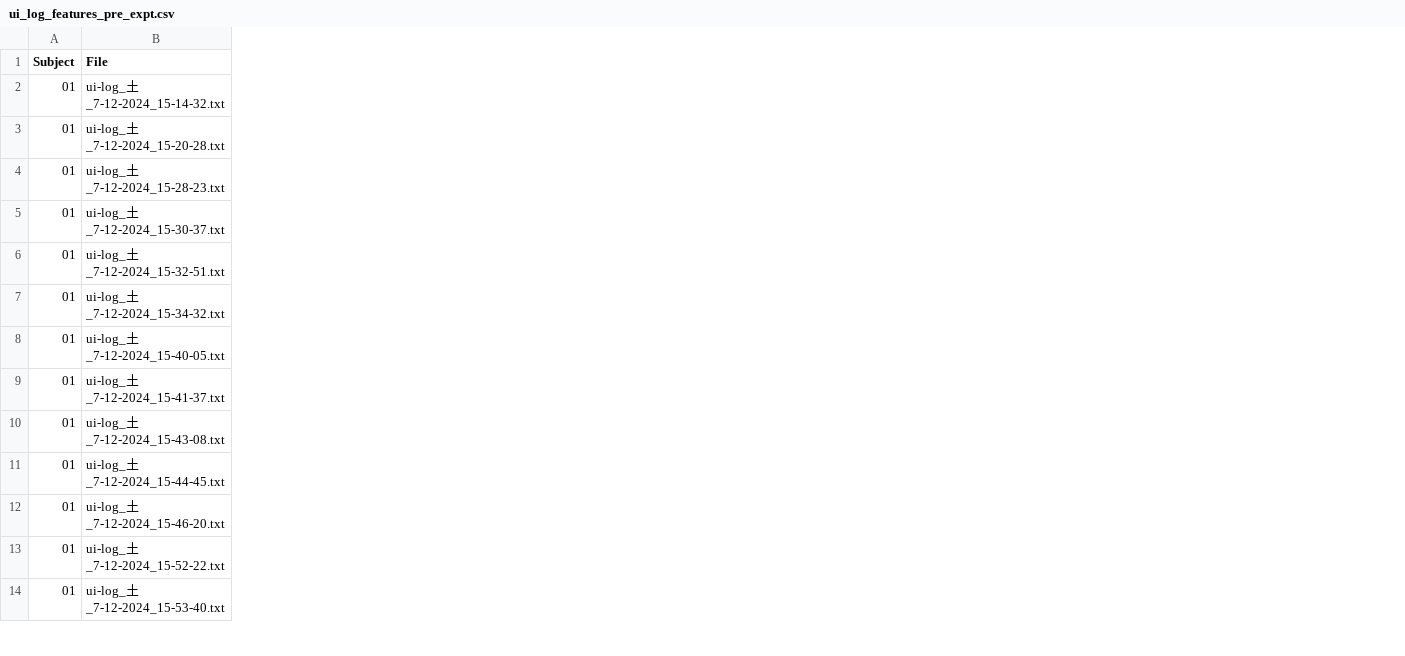
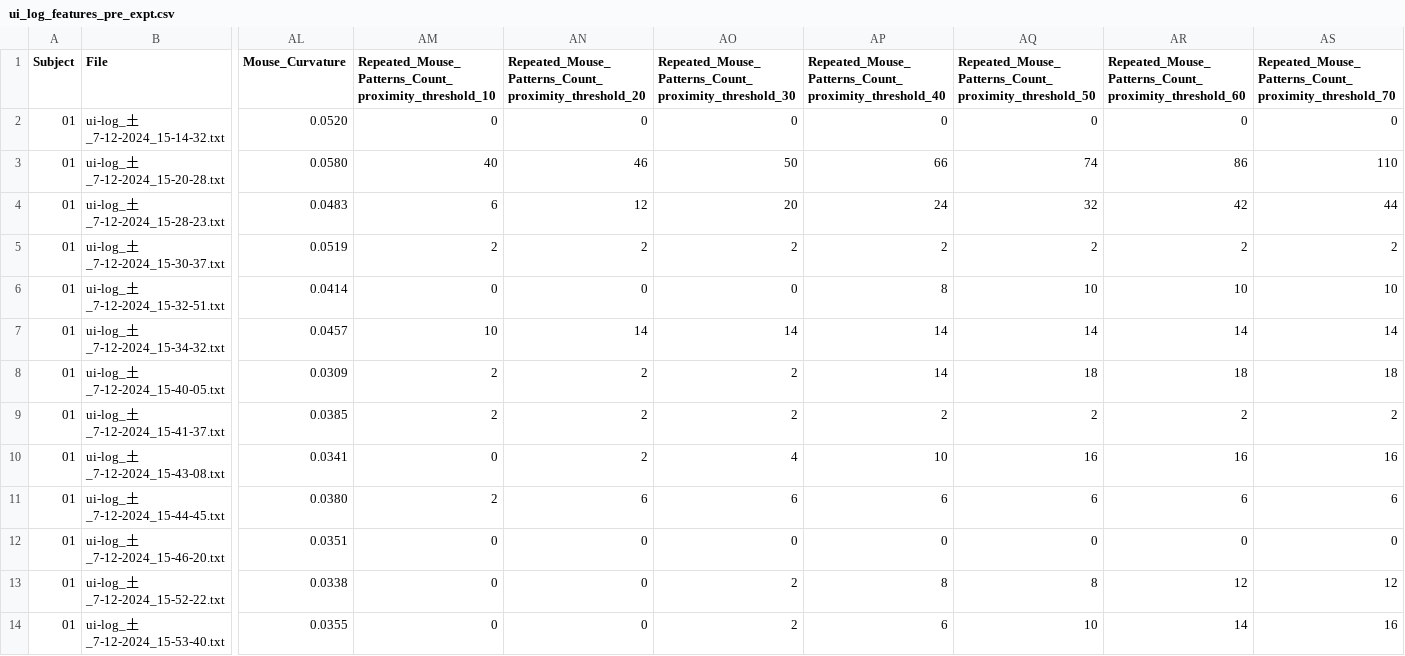
Before and after one commit to RakiPanda/ui-log_ExtractValues, a CSV file: ui_log_features_pre_expt.csv, drawn as a sheet; only a part is shown, gaps mark what is left out; the diff covers the shown part only; the diff names each change by its address in the sheet, - before the commit and + after, or states it on an @@ line.

Commit message:
生成したcsvファイル

```diff
--- a/ui_log_features_pre_expt.csv
+++ b/ui_log_features_pre_expt.csv
+column AL (Mouse_Curvature), rows 2-14: 0.0520 | 0.0580 | 0.0483 | 0.0519 | 0.0414 | 0.0457 | 0.0309 | 0.0385 | 0.0341 | 0.0380 | 0.0351 | 0.0338 | 0.0355
+column AM, rows 1-14: Repeated_Mouse_Patterns_Count_proximity_threshold_10 | 0 | 40 | 6 | 2 | 0 | 10 | 2 | 2 | 0 | 2 | 0 | 0 | 0
+column AN, rows 1-14: Repeated_Mouse_Patterns_Count_proximity_threshold_20 | 0 | 46 | 12 | 2 | 0 | 14 | 2 | 2 | 2 | 6 | 0 | 0 | 0
+column AO, rows 1-14: Repeated_Mouse_Patterns_Count_proximity_threshold_30 | 0 | 50 | 20 | 2 | 0 | 14 | 2 | 2 | 4 | 6 | 0 | 2 | 2
+column AP, rows 1-14: Repeated_Mouse_Patterns_Count_proximity_threshold_40 | 0 | 66 | 24 | 2 | 8 | 14 | 14 | 2 | 10 | 6 | 0 | 8 | 6
+column AQ, rows 1-14: Repeated_Mouse_Patterns_Count_proximity_threshold_50 | 0 | 74 | 32 | 2 | 10 | 14 | 18 | 2 | 16 | 6 | 0 | 8 | 10
+column AR, rows 1-14: Repeated_Mouse_Patterns_Count_proximity_threshold_60 | 0 | 86 | 42 | 2 | 10 | 14 | 18 | 2 | 16 | 6 | 0 | 12 | 14
+column AS, rows 1-14: Repeated_Mouse_Patterns_Count_proximity_threshold_70 | 0 | 110 | 44 | 2 | 10 | 14 | 18 | 2 | 16 | 6 | 0 | 12 | 16
```
Also changed, not shown: 7 added columns elsewhere in this file.
